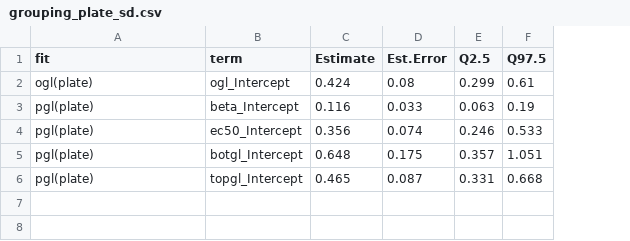
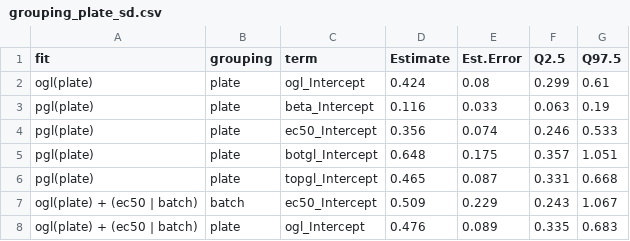
Before and after one commit to open-AIMS/cr_modelling_training, a CSV file: vignettes/data/grouping_plate_sd.csv, drawn as a sheet; the diff names each change by its address in the sheet, - before the commit and + after, or states it on an @@ line.

```diff
--- a/vignettes/data/grouping_plate_sd.csv
+++ b/vignettes/data/grouping_plate_sd.csv
+column B (grouping), rows 2-6: all plate
+row 7: ogl(plate) + (ec50 | batch) | batch | ec50_Intercept | 0.509 | 0.229 | 0.243 | 1.067
+row 8: ogl(plate) + (ec50 | batch) | plate | ogl_Intercept | 0.476 | 0.089 | 0.335 | 0.683
```
Also changed, not shown: vignettes/data/grouping_plate_estimates.csv, 5 other files.
